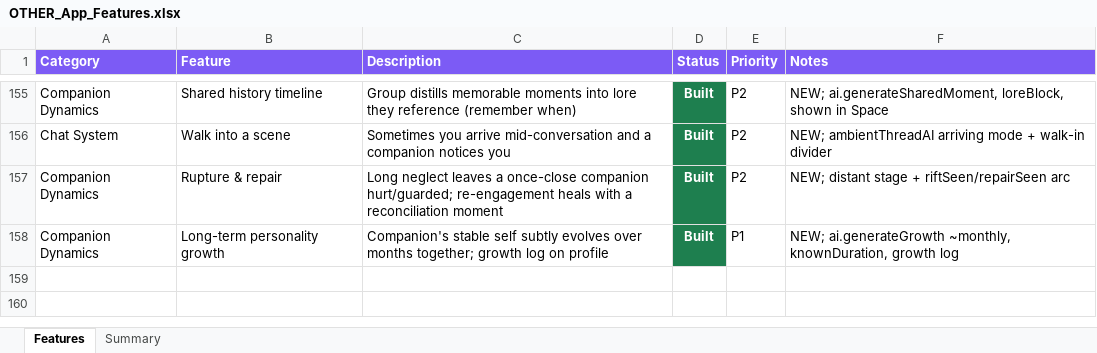
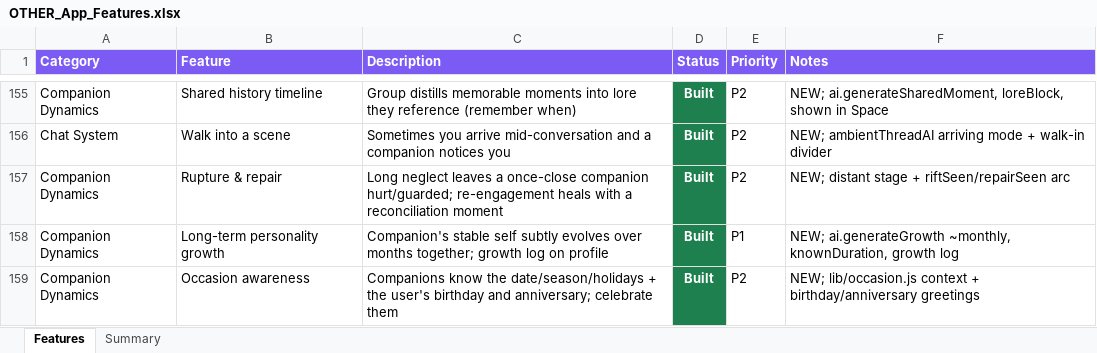
Before and after one commit to lilkkjo082004/other-app, an Excel workbook: docs/OTHER_App_Features.xlsx, sheet Features, drawn as a sheet; only a part is shown, gaps mark what is left out; values as stored, in another font and other column widths than the file's, no borders; the diff names each change by its address in the sheet, - before the commit and + after, or states it on an @@ line.

```diff
--- a/docs/OTHER_App_Features.xlsx (sheet Features)
+++ b/docs/OTHER_App_Features.xlsx (sheet Features)
+row 159: Companion Dynamics | Occasion awareness | Companions know the date/season/holidays + the user's birthday and anniversary; celebrate them | Built | P2 | NEW; lib/occasion.js context + birthday/anniversary greetings
```
Also changed, not shown: sheet Summary, 4 other files.
